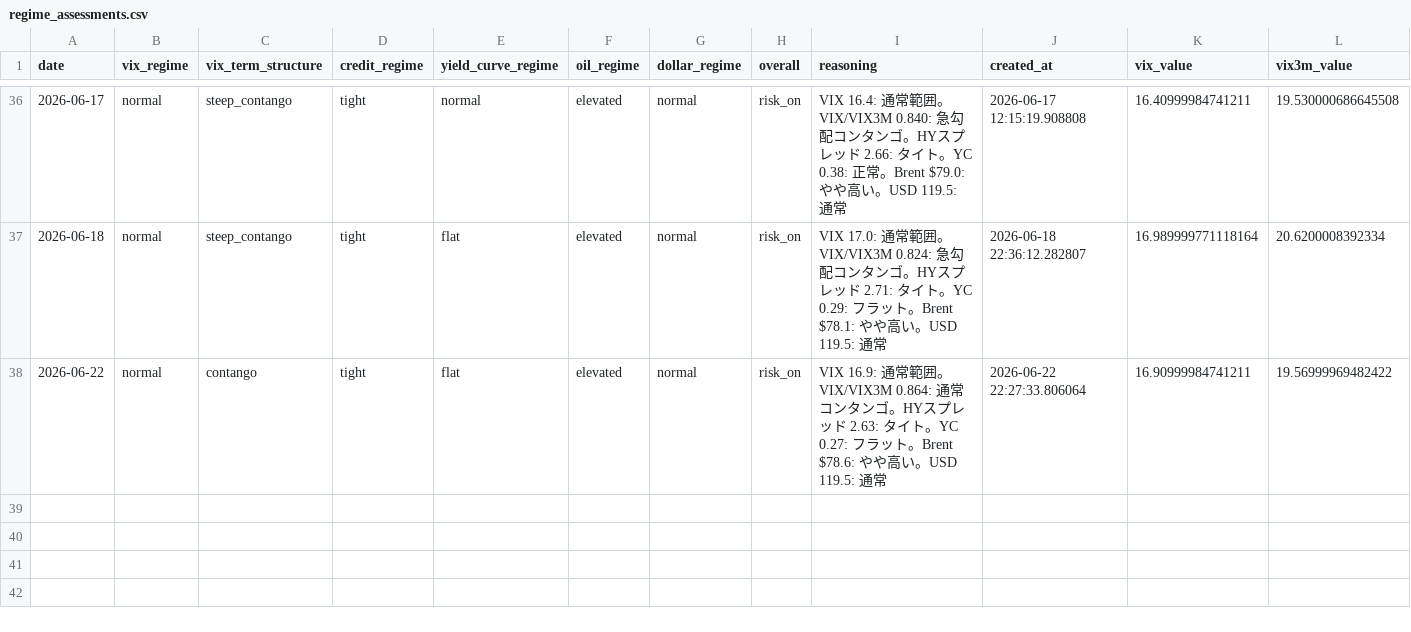
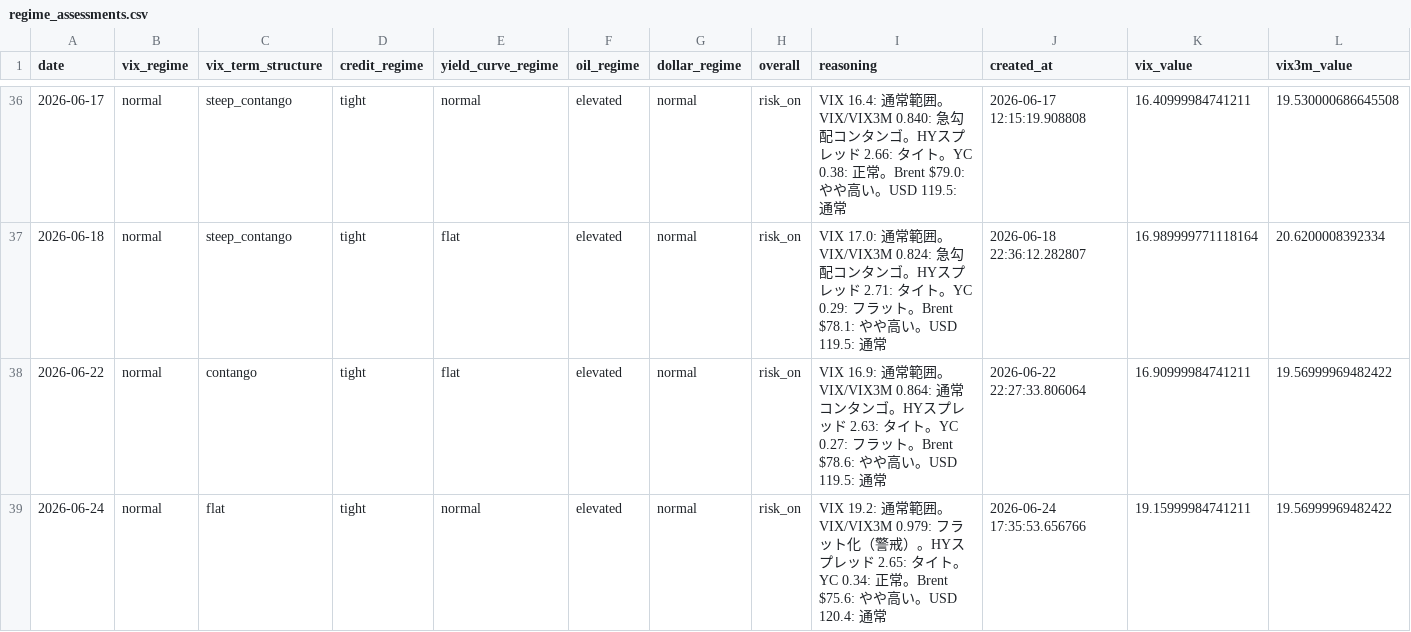
Before and after one commit to ksyunnnn/Master-Sensei, a CSV file: data/db_export/regime_assessments.csv, drawn as a sheet; only a part is shown, gaps mark what is left out; rows hold the shown columns only; the diff names each change by its address in the sheet, - before the commit and + after, or states it on an @@ line.

```diff
--- a/data/db_export/regime_assessments.csv
+++ b/data/db_export/regime_assessments.csv
+row 39: 2026-06-24 | normal | flat | tight | normal | elevated | normal | risk_on | VIX 19.2: 通常範囲。VIX/VIX3M 0.979: フラット化（警戒）。HYスプレッド 2.65: タイト。YC 0.34: 正常。Brent $75.6: やや高い。USD 120.4: 通常 | 2026-06-24 17:35:53.656766 | 19.15999984741211 | 19.56999969482422
```
Also changed, not shown: data/db_export/events.csv, data/db_export/knowledge.csv, 3 other files.
